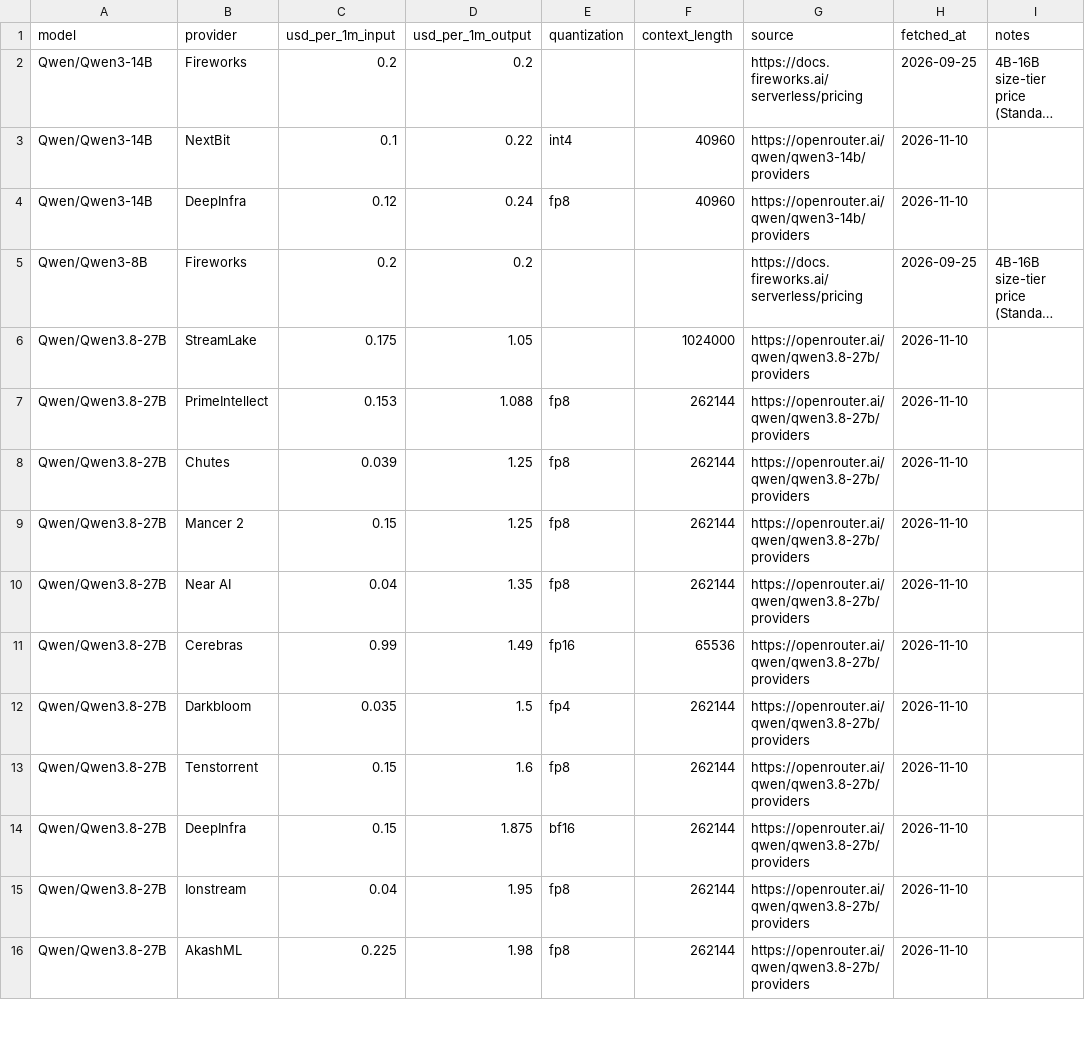
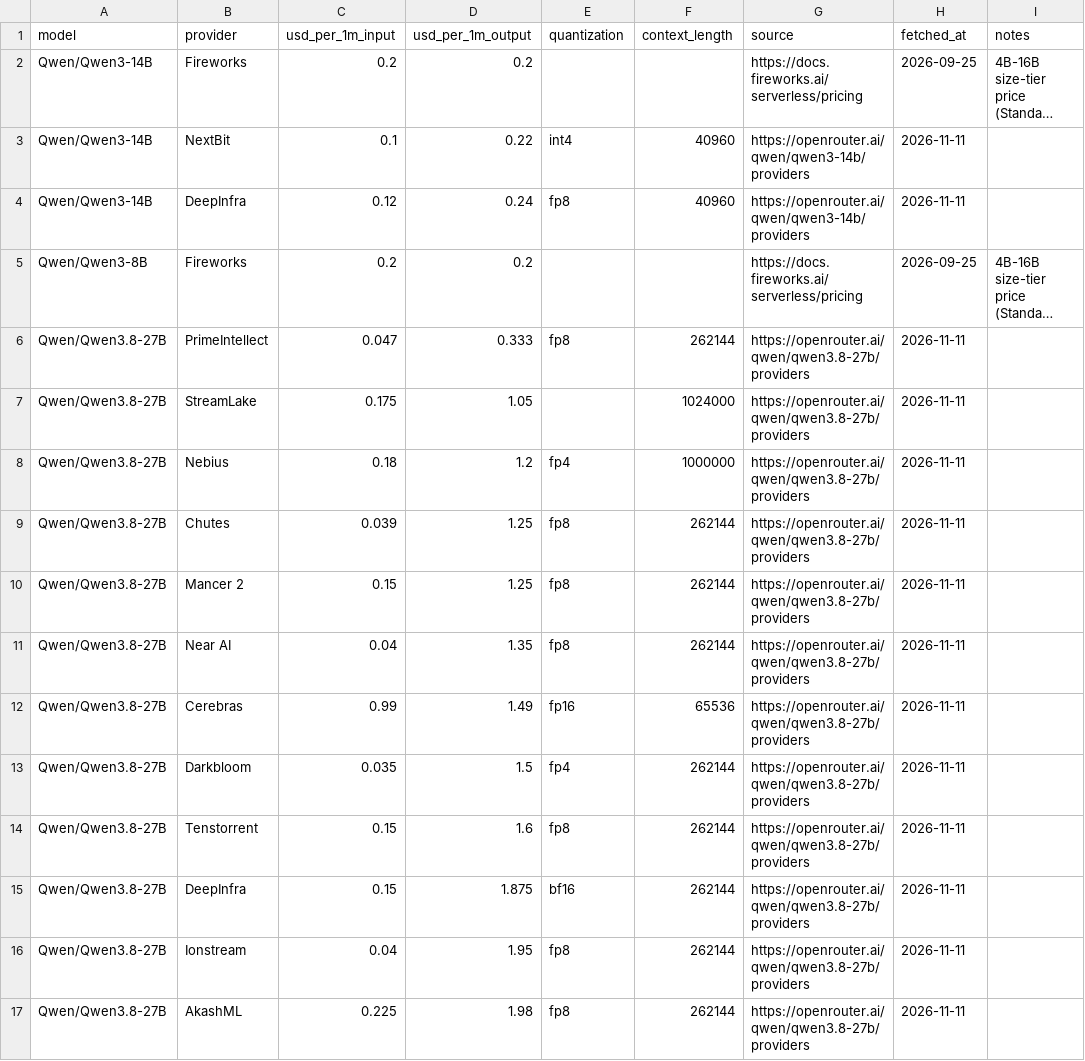
Before and after one commit to tgarg01/silybench-data, a CSV file: derived/csv/api_prices.csv, drawn as a sheet; only a part is shown; long unchanged cells end in …; addresses are those after the commit; the diff covers the shown part only; the diff names each change by its address in the sheet, - before the commit and + after, or states it on an @@ line.

```diff
--- a/derived/csv/api_prices.csv
+++ b/derived/csv/api_prices.csv
-H3:H4 (fetched_at): 2026-11-10
+H3:H4 (fetched_at): 2026-11-11
+row 6: Qwen/Qwen3.8-27B | PrimeIntellect | 0.047 | 0.333 | fp8 | 262144 | https://openrouter.ai/qwen/qwen3.8-27b/providers | 2026-11-11
-H7:H17 (fetched_at): 2026-11-10
+H7:H17 (fetched_at): 2026-11-11
-B8 (provider): PrimeIntellect
+B8 (provider): Nebius
-C8 (usd_per_1m_input): 0.153
+C8 (usd_per_1m_input): 0.18
-D8 (usd_per_1m_output): 1.088
+D8 (usd_per_1m_output): 1.2
-E8 (quantization): fp8
+E8 (quantization): fp4
-F8 (context_length): 262144
+F8 (context_length): 1000000
```
Also changed, not shown: 1 added row, 4 removed rows and 10 edited cells elsewhere in this file, 4 other files.
